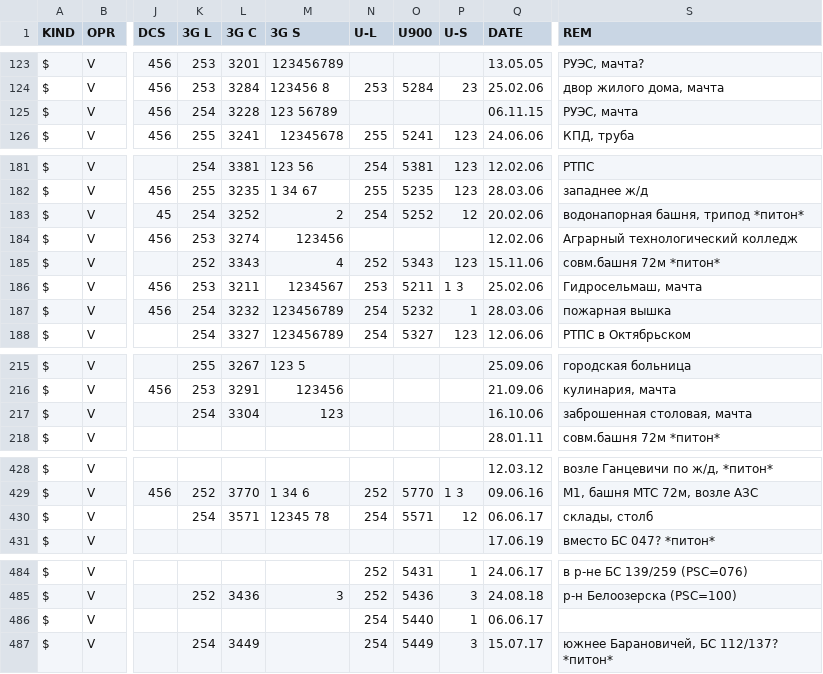
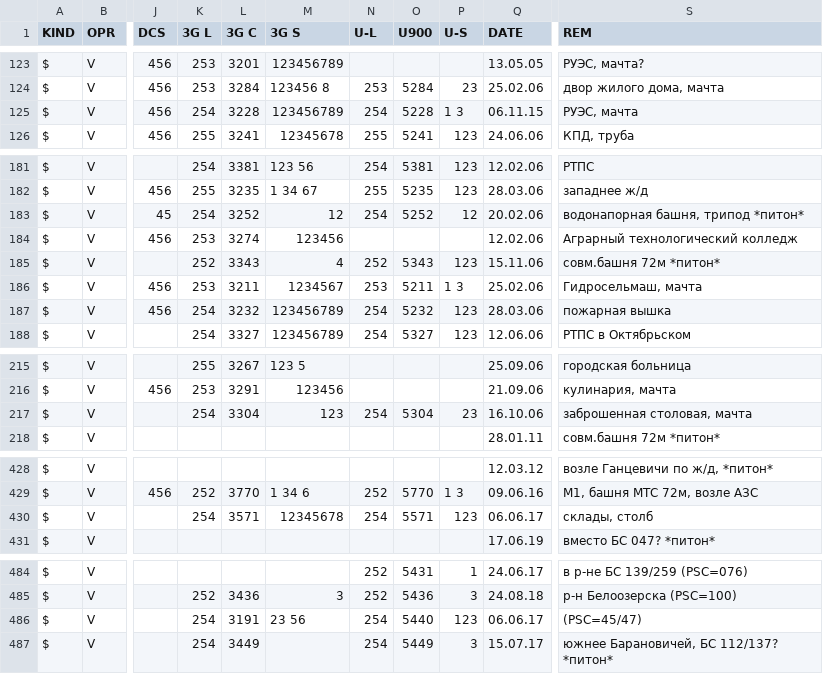
Before and after one commit to BelCellTracker/csv, a CSV file: Velcom/Brest.csv, drawn as a sheet; only a part is shown, gaps mark what is left out; the diff covers the shown part only; the diff names each change by its address in the sheet, - before the commit and + after, or states it on an @@ line.

Commit message:
3 files | M  BeCloud/Mogilev.csv, M  MTS/Brest.csv, M  Velcom/Brest.csv

```diff
--- a/Velcom/Brest.csv
+++ b/Velcom/Brest.csv
-M125 (3G S): 123 56789
+M125 (3G S): 123456789
-N125 (U-L): (empty)
+N125 (U-L): 254
-O125 (U900): (empty)
+O125 (U900): 5228
-P125 (U-S): (empty)
+P125 (U-S): 1 3
-M183 (3G S): 2
+M183 (3G S): 12
-P187 (U-S): 1
+P187 (U-S): 123
-N217 (U-L): (empty)
+N217 (U-L): 254
-O217 (U900): (empty)
+O217 (U900): 5304
-P217 (U-S): (empty)
+P217 (U-S): 23
-M430 (3G S): 12345 78
+M430 (3G S): 12345678
-P430 (U-S): 12
+P430 (U-S): 123
-K486 (3G L): (empty)
+K486 (3G L): 254
-L486 (3G C): (empty)
+L486 (3G C): 3191
-M486 (3G S): (empty)
+M486 (3G S): 23 56
-P486 (U-S): 1
+P486 (U-S): 123
-S486 (REM): (empty)
+S486 (REM): (PSC=45/47)
```
Also changed, not shown: 3 edited cells elsewhere in this file, BeCloud/Mogilev.csv, MTS/Brest.csv.
